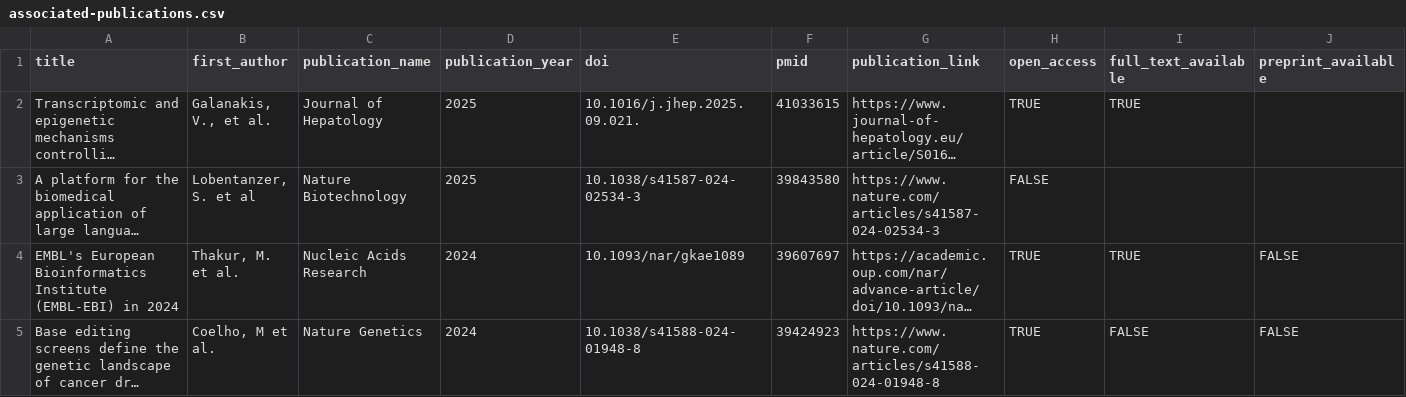
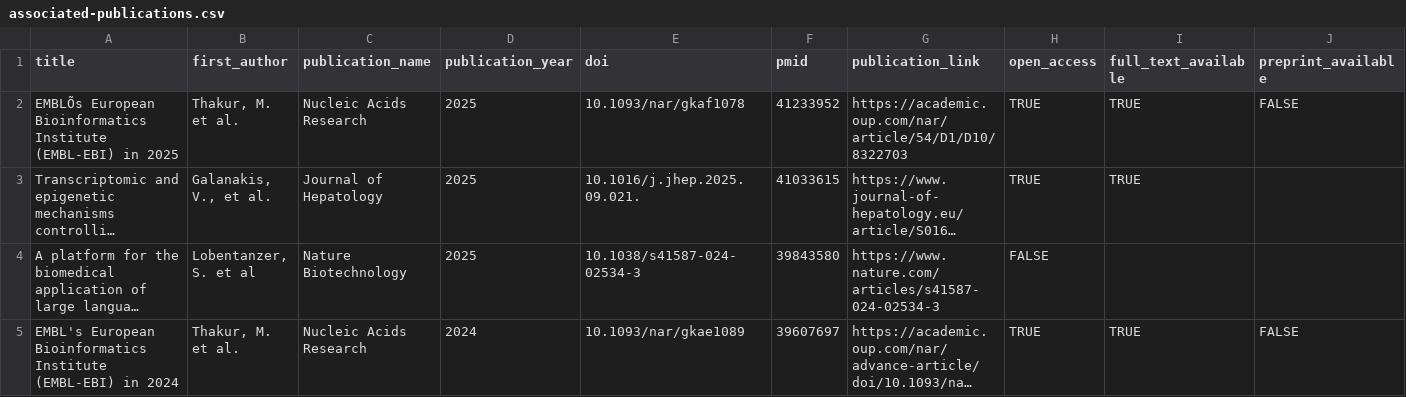
Before and after one commit to opentargets/opentargets.github.io, a CSV file: _data/associated-publications.csv, drawn as a sheet; only a part is shown; the shorter side is filled out with more unchanged rows; long unchanged cells end in …; rows hold the shown columns only; the diff names each change by its address in the sheet, - before the commit and + after, or states it on an @@ line.

Commit message:
Add files via upload

```diff
--- a/_data/associated-publications.csv
+++ b/_data/associated-publications.csv
+row 2: EMBLÕs European Bioinformatics Institute (EMBL-EBI) in 2025 | Thakur, M. et al. | Nucleic Acids Research | 2025 | 10.1093/nar/gkaf1078 | 41233952 | https://academic.oup.com/nar/article/54/D1/D10/8322703 | TRUE | TRUE | FALSE
```
